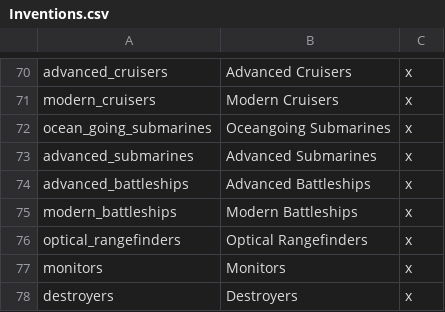
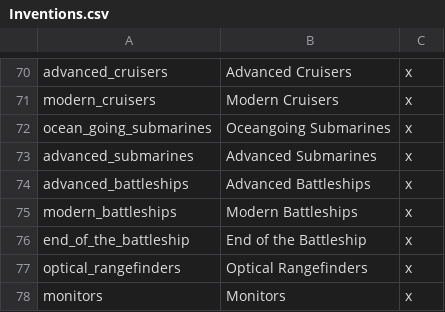
Before and after one commit to lilp123a/Victoria-Universalis-Fork, a CSV file: Victoria Universalis Fork/localisation/Inventions.csv, drawn as a sheet; only a part is shown, gaps mark what is left out; the shorter side is filled out with more unchanged rows.

```diff
--- a/Victoria Universalis Fork/localisation/Inventions.csv
+++ b/Victoria Universalis Fork/localisation/Inventions.csv
@@ -75,2 +75,3 @@ advanced_battleships;Advanced Battleships;x
 modern_battleships;Modern Battleships;x
+end_of_the_battleship;End of the Battleship;x
 optical_rangefinders;Optical Rangefinders;x
```
Also changed, not shown: Victoria Universalis Fork/localisation/Interface.csv, Victoria Universalis Fork/localisation/Technology.csv, 3 other files.
